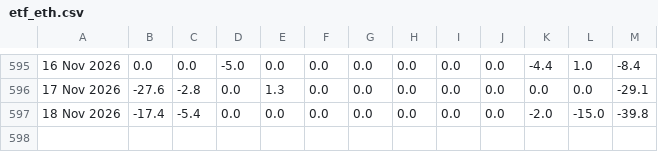
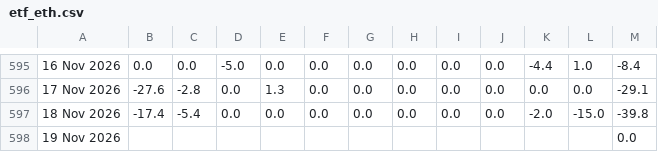
Before and after one commit to haturatu/crypto-etf-flow, a CSV file: etf_eth.csv, drawn as a sheet; only a part is shown, gaps mark what is left out; the diff names each change by its address in the sheet, - before the commit and + after, or states it on an @@ line.

```diff
--- a/etf_eth.csv
+++ b/etf_eth.csv
+row 598: 19 Nov 2026 |  |  |  |  |  |  |  |  |  |  |  | 0.0
```
Also changed, not shown: etf_btc.csv, etf_sol.csv.
